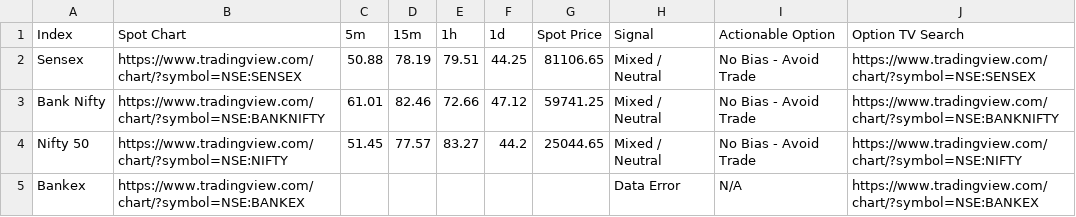
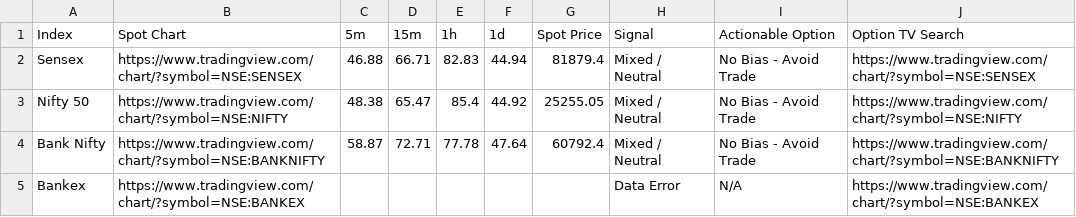
Before and after one commit to alok7d7-ux/my-nto-scanner-option, a CSV file: nto_scan_results.csv, drawn as a sheet.

```diff
--- a/nto_scan_results.csv
+++ b/nto_scan_results.csv
@@ -1,5 +1,5 @@
 Index,Spot Chart,5m,15m,1h,1d,Spot Price,Signal,Actionable Option,Option TV Search
-Sensex,https://www.tradingview.com/chart/?symbol=NSE:SENSEX,50.88,78.19,79.51,44.25,81106.65,Mixed / Neutral,No Bias - Avoid Trade,https://www.tradingview.com/chart/?symbol=NSE:SENSEX
-Bank Nifty,https://www.tradingview.com/chart/?symbol=NSE:BANKNIFTY,61.01,82.46,72.66,47.12,59741.25,Mixed / Neutral,No Bias - Avoid Trade,https://www.tradingview.com/chart/?symbol=NSE:BANKNIFTY
-Nifty 50,https://www.tradingview.com/chart/?symbol=NSE:NIFTY,51.45,77.57,83.27,44.2,25044.65,Mixed / Neutral,No Bias - Avoid Trade,https://www.tradingview.com/chart/?symbol=NSE:NIFTY
+Sensex,https://www.tradingview.com/chart/?symbol=NSE:SENSEX,46.88,66.71,82.83,44.94,81879.4,Mixed / Neutral,No Bias - Avoid Trade,https://www.tradingview.com/chart/?symbol=NSE:SENSEX
+Nifty 50,https://www.tradingview.com/chart/?symbol=NSE:NIFTY,48.38,65.47,85.4,44.92,25255.05,Mixed / Neutral,No Bias - Avoid Trade,https://www.tradingview.com/chart/?symbol=NSE:NIFTY
+Bank Nifty,https://www.tradingview.com/chart/?symbol=NSE:BANKNIFTY,58.87,72.71,77.78,47.64,60792.4,Mixed / Neutral,No Bias - Avoid Trade,https://www.tradingview.com/chart/?symbol=NSE:BANKNIFTY
 Bankex,https://www.tradingview.com/chart/?symbol=NSE:BANKEX,,,,,,Data Error,N/A,https://www.tradingview.com/chart/?symbol=NSE:BANKEX
```
